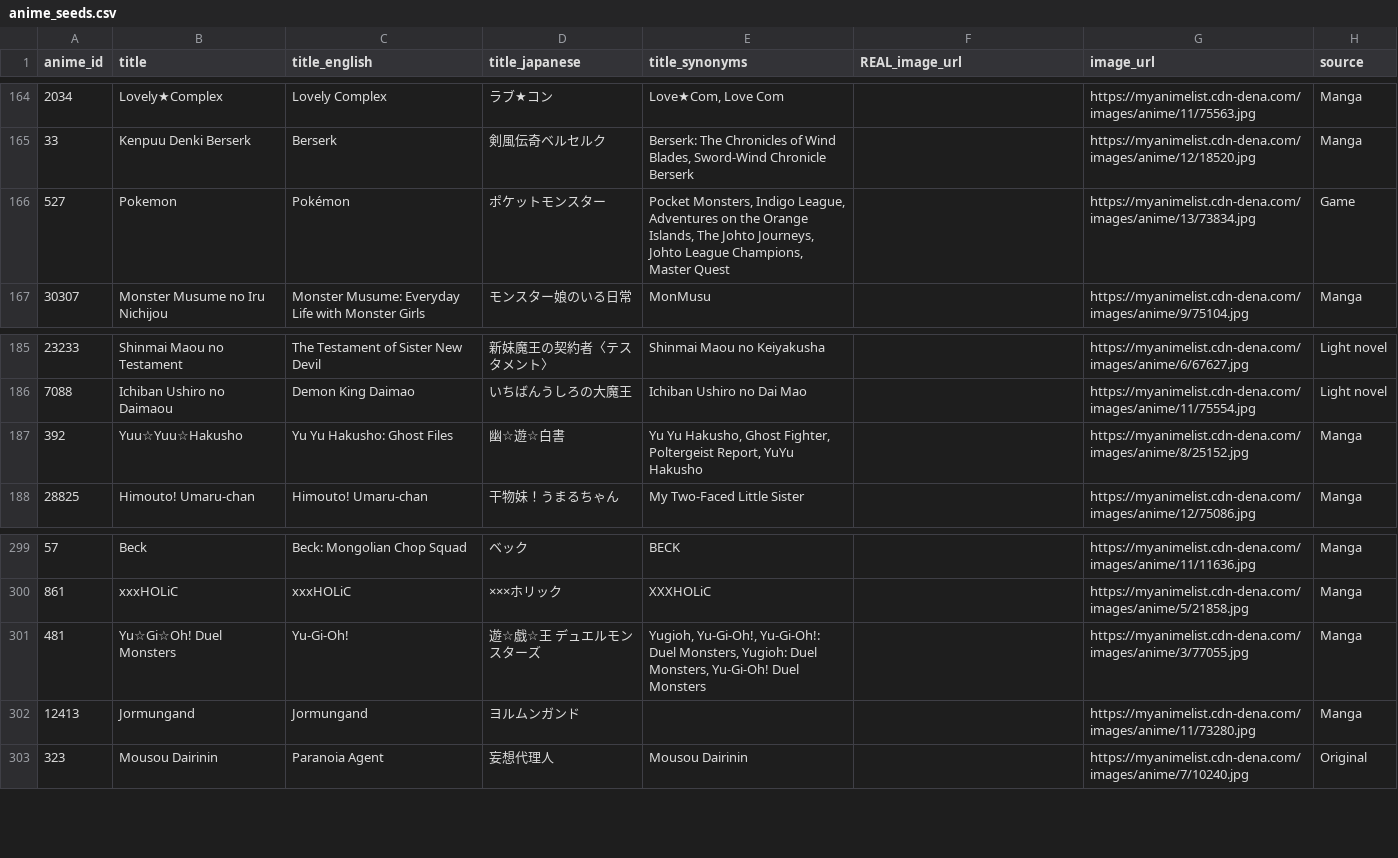
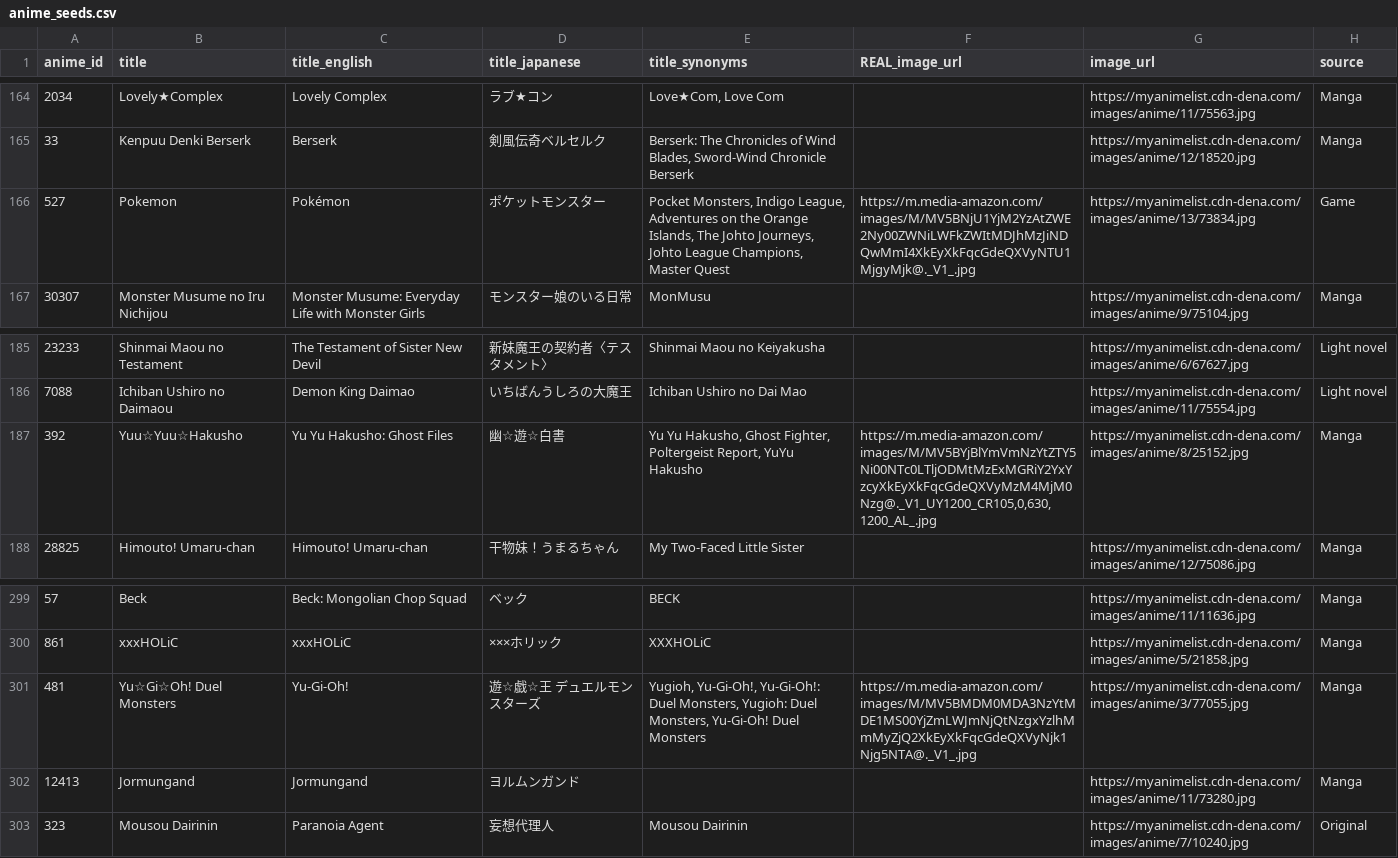
Before and after one commit to anicholas4747/A-mezon, a CSV file: db/anime_seeds.csv, drawn as a sheet; only a part is shown, gaps mark what is left out; the diff names each change by its address in the sheet, - before the commit and + after, or states it on an @@ line.

```diff
--- a/db/anime_seeds.csv
+++ b/db/anime_seeds.csv
-F166 (REAL_image_url): (empty)
+F166 (REAL_image_url): https://m.media-amazon.com/images/M/MV5BNjU1YjM2YzAtZWE2Ny00ZWNiLWFkZWItMDJhMzJiNDQwMmI4XkEyXkFqcGdeQXVyNTU1MjgyMjk@._V1_.jpg
-F187 (REAL_image_url): (empty)
+F187 (REAL_image_url): https://m.media-amazon.com/images/M/MV5BYjBlYmVmNzYtZTY5Ni00NTc0LTljODMtMzExMGRiY2YxYzcyXkEyXkFqcGdeQXVyMzM4MjM0Nzg@._V1_UY1200_CR105,0,630,1200_AL_.jpg
-F301 (REAL_image_url): (empty)
+F301 (REAL_image_url): https://m.media-amazon.com/images/M/MV5BMDM0MDA3NzYtMDE1MS00YjZmLWJmNjQtNzgxYzlhMmMyZjQ2XkEyXkFqcGdeQXVyNjk1Njg5NTA@._V1_.jpg
```
Also changed, not shown: 3 other files.
